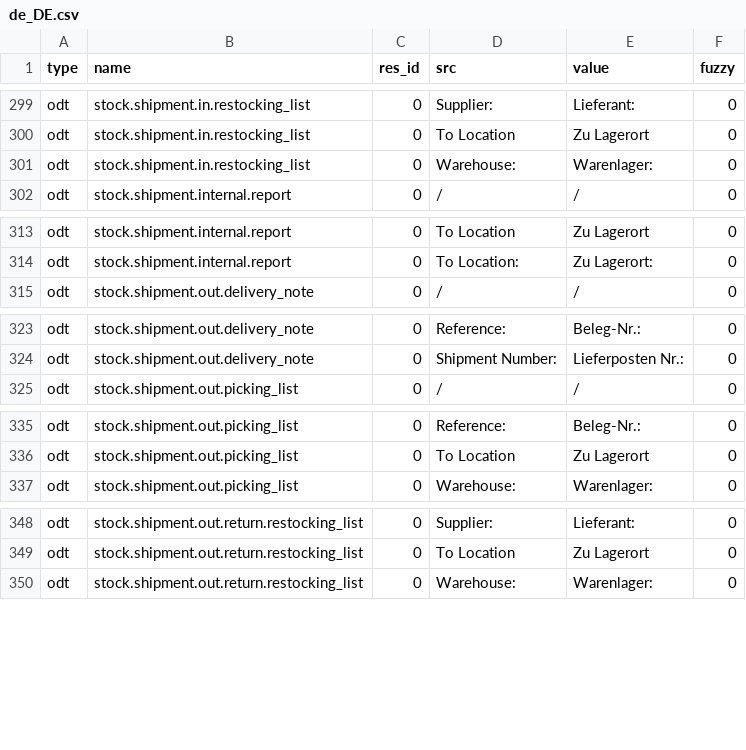
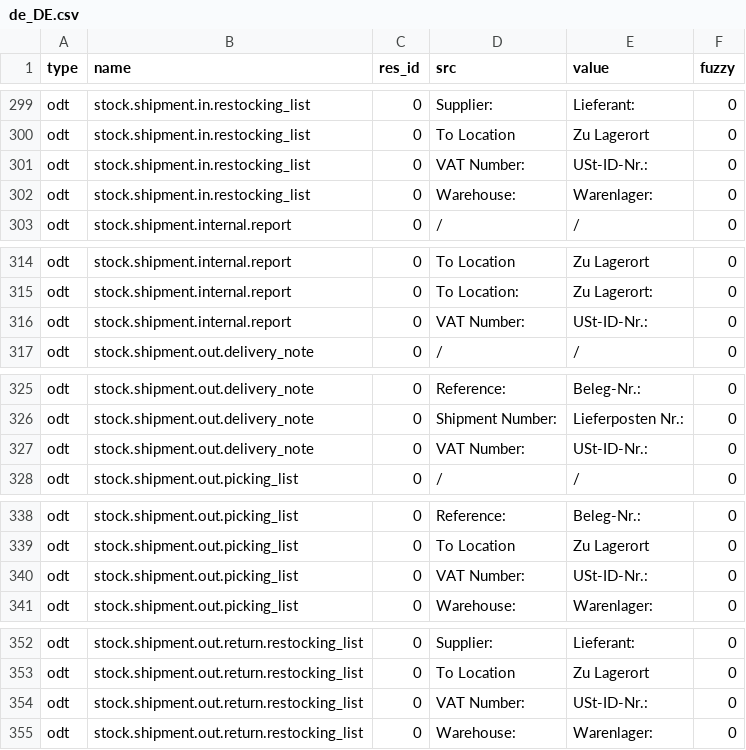
Before and after one commit to NaN-tic/stock, a CSV file: de_DE.csv, drawn as a sheet; only a part is shown, gaps mark what is left out; the diff covers the shown part only.

Commit message:
Updating translation for de_DE.

```diff
--- a/de_DE.csv
+++ b/de_DE.csv
@@ -310,2 +310,3 @@ odt,stock.shipment.in.restocking_list,0,Supplier:,Lieferant:,0
 odt,stock.shipment.in.restocking_list,0,To Location,Zu Lagerort,0
+odt,stock.shipment.in.restocking_list,0,VAT Number:,USt-ID-Nr.:,0
 odt,stock.shipment.in.restocking_list,0,Warehouse:,Warenlager:,0
@@ -324,2 +325,3 @@ odt,stock.shipment.internal.report,0,To Location,Zu Lagerort,0
 odt,stock.shipment.internal.report,0,To Location:,Zu Lagerort:,0
+odt,stock.shipment.internal.report,0,VAT Number:,USt-ID-Nr.:,0
 odt,stock.shipment.out.delivery_note,0,/,/,0
@@ -334,2 +336,3 @@ odt,stock.shipment.out.delivery_note,0,Reference:,Beleg-Nr.:,0
 odt,stock.shipment.out.delivery_note,0,Shipment Number:,Lieferposten Nr.:,0
+odt,stock.shipment.out.delivery_note,0,VAT Number:,USt-ID-Nr.:,0
 odt,stock.shipment.out.picking_list,0,/,/,0
@@ -346,2 +349,3 @@ odt,stock.shipment.out.picking_list,0,Reference:,Beleg-Nr.:,0
 odt,stock.shipment.out.picking_list,0,To Location,Zu Lagerort,0
+odt,stock.shipment.out.picking_list,0,VAT Number:,USt-ID-Nr.:,0
 odt,stock.shipment.out.picking_list,0,Warehouse:,Warenlager:,0
@@ -359,2 +363,3 @@ odt,stock.shipment.out.return.restocking_list,0,Supplier:,Lieferant:,0
 odt,stock.shipment.out.return.restocking_list,0,To Location,Zu Lagerort,0
+odt,stock.shipment.out.return.restocking_list,0,VAT Number:,USt-ID-Nr.:,0
 odt,stock.shipment.out.return.restocking_list,0,Warehouse:,Warenlager:,0
```
Also changed, not shown: 126 moved rows elsewhere in this file.
